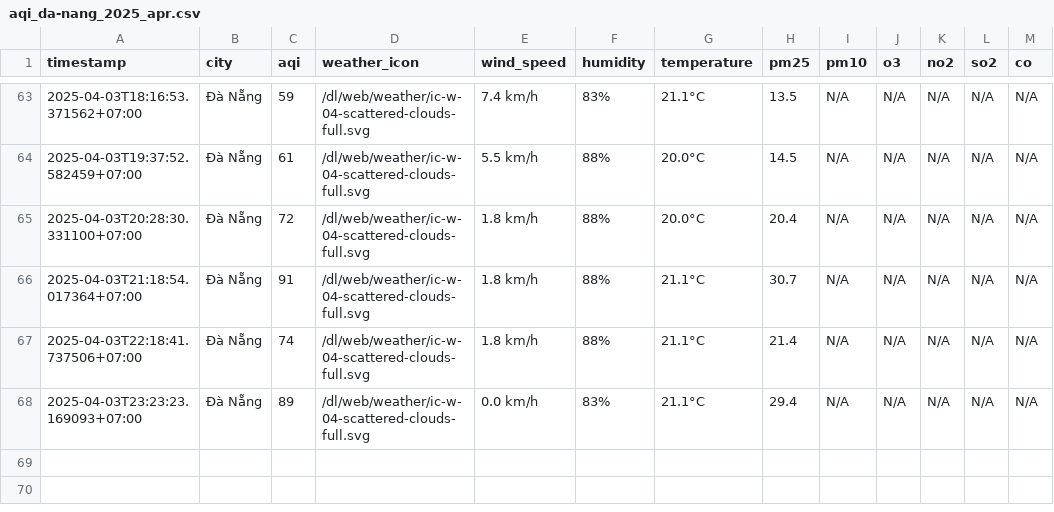
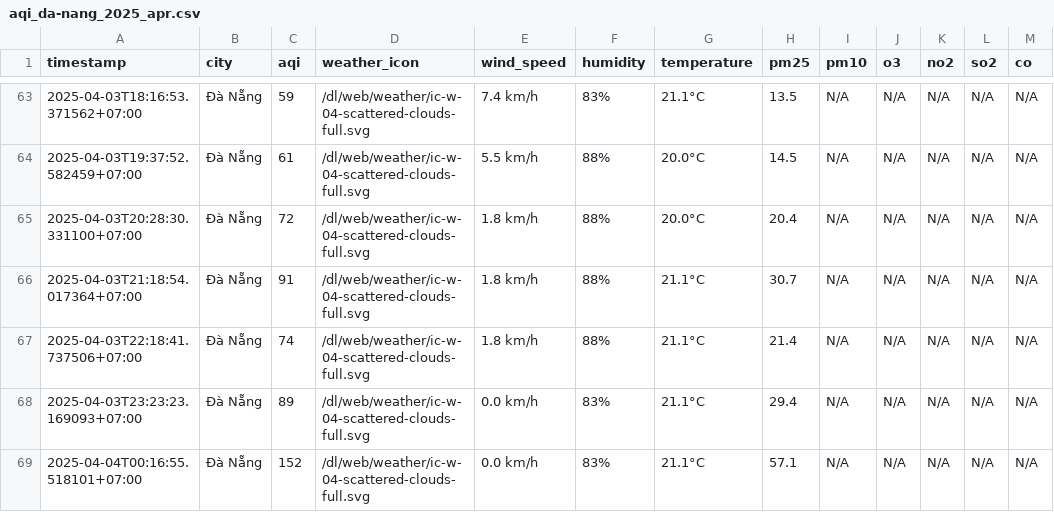
Before and after one commit to dothang08/thu_nghiem, a CSV file: result/da-nang/aqi_da-nang_2025_apr.csv, drawn as a sheet; only a part is shown, gaps mark what is left out.

```diff
--- a/result/da-nang/aqi_da-nang_2025_apr.csv
+++ b/result/da-nang/aqi_da-nang_2025_apr.csv
@@ -68 +68,2 @@ timestamp,city,aqi,weather_icon,wind_speed,humidity,temperature,pm25,pm10,o3,no2
 2025-04-03T23:23:23.169093+07:00,Đà Nẵng,89,/dl/web/weather/ic-w-04-scattered-clouds-full.svg,0.0 km/h,83%,21.1°C,29.4,N/A,N/A,N/A,N/A,N/A
+2025-04-04T00:16:55.518101+07:00,Đà Nẵng,152,/dl/web/weather/ic-w-04-scattered-clouds-full.svg,0.0 km/h,83%,21.1°C,57.1,N/A,N/A,N/A,N/A,N/A
```
Also changed, not shown: aqi_selected_cities.csv, result/hai-duong/aqi_hai-duong_2025_apr.csv, 10 other files.
